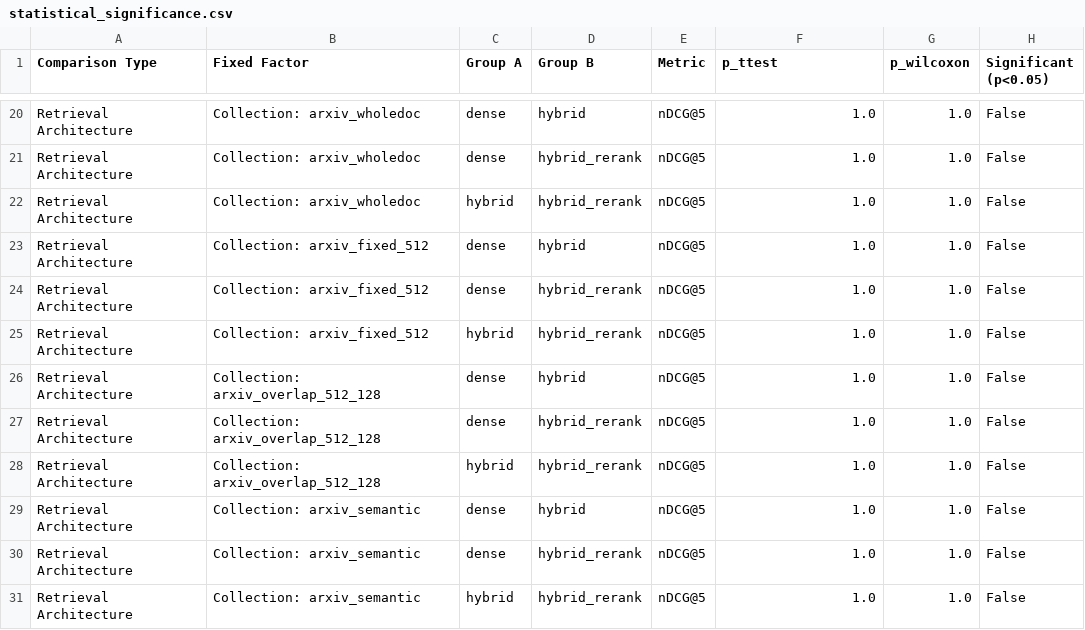
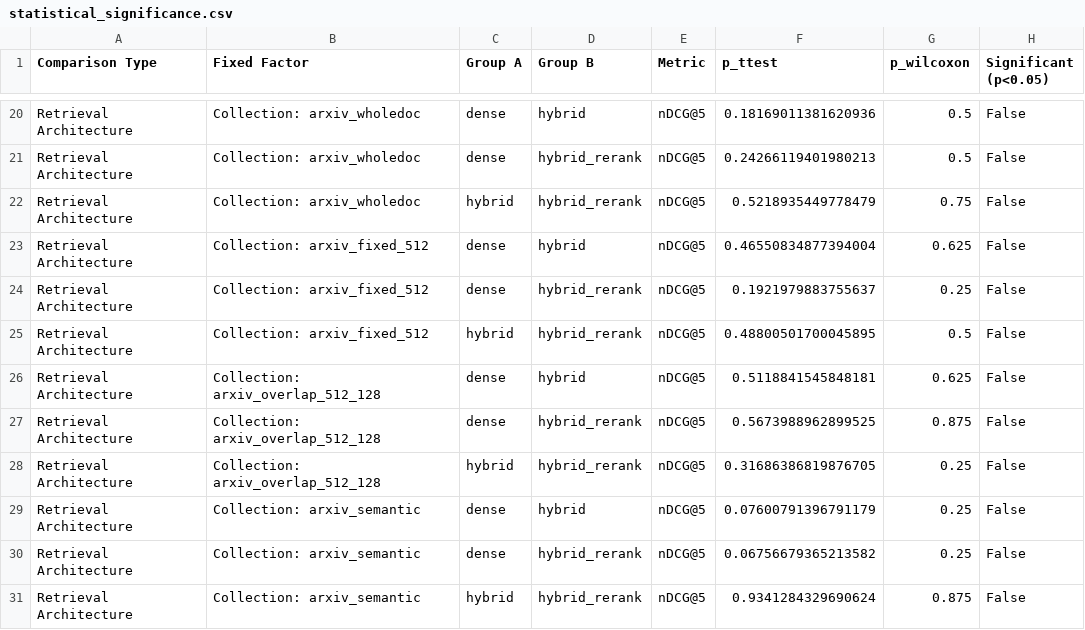
Before and after one commit to AdityaRaj1304/ResearchGPT, a CSV file: data/processed/statistical_significance.csv, drawn as a sheet; only a part is shown, gaps mark what is left out; the diff covers the shown part only; the diff names each change by its address in the sheet, - before the commit and + after, or states it on an @@ line.

```diff
--- a/data/processed/statistical_significance.csv
+++ b/data/processed/statistical_significance.csv
-F20 (p_ttest): 1.0
+F20 (p_ttest): 0.18169011381620936
-G20:G21 (p_wilcoxon): 1.0
+G20:G21 (p_wilcoxon): 0.5
-F21 (p_ttest): 1.0
+F21 (p_ttest): 0.24266119401980213
-F22 (p_ttest): 1.0
+F22 (p_ttest): 0.5218935449778479
-G22 (p_wilcoxon): 1.0
+G22 (p_wilcoxon): 0.75
-F23 (p_ttest): 1.0
+F23 (p_ttest): 0.46550834877394004
-G23 (p_wilcoxon): 1.0
+G23 (p_wilcoxon): 0.625
-F24 (p_ttest): 1.0
+F24 (p_ttest): 0.1921979883755637
-G24 (p_wilcoxon): 1.0
+G24 (p_wilcoxon): 0.25
-F25 (p_ttest): 1.0
+F25 (p_ttest): 0.48800501700045895
-G25 (p_wilcoxon): 1.0
+G25 (p_wilcoxon): 0.5
-F26 (p_ttest): 1.0
+F26 (p_ttest): 0.5118841545848181
-G26 (p_wilcoxon): 1.0
+G26 (p_wilcoxon): 0.625
-F27 (p_ttest): 1.0
+F27 (p_ttest): 0.5673988962899525
-G27 (p_wilcoxon): 1.0
+G27 (p_wilcoxon): 0.875
-F28 (p_ttest): 1.0
+F28 (p_ttest): 0.31686386819876705
-G28:G30 (p_wilcoxon): 1.0
+G28:G30 (p_wilcoxon): 0.25
-F29 (p_ttest): 1.0
+F29 (p_ttest): 0.07600791396791179
-F30 (p_ttest): 1.0
+F30 (p_ttest): 0.06756679365213582
-F31 (p_ttest): 1.0
+F31 (p_ttest): 0.9341284329690624
-G31 (p_wilcoxon): 1.0
+G31 (p_wilcoxon): 0.875
```
Also changed, not shown: 38 edited cells elsewhere in this file, data/processed/benchmark_results.csv, data/processed/benchmark_stats.csv, 9 other files.
